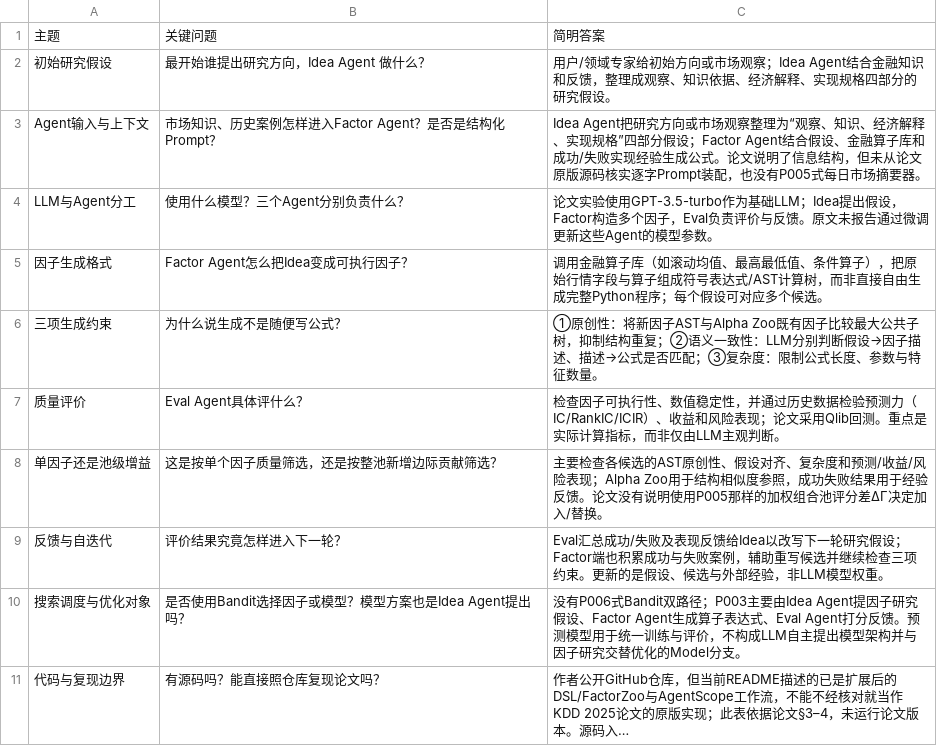
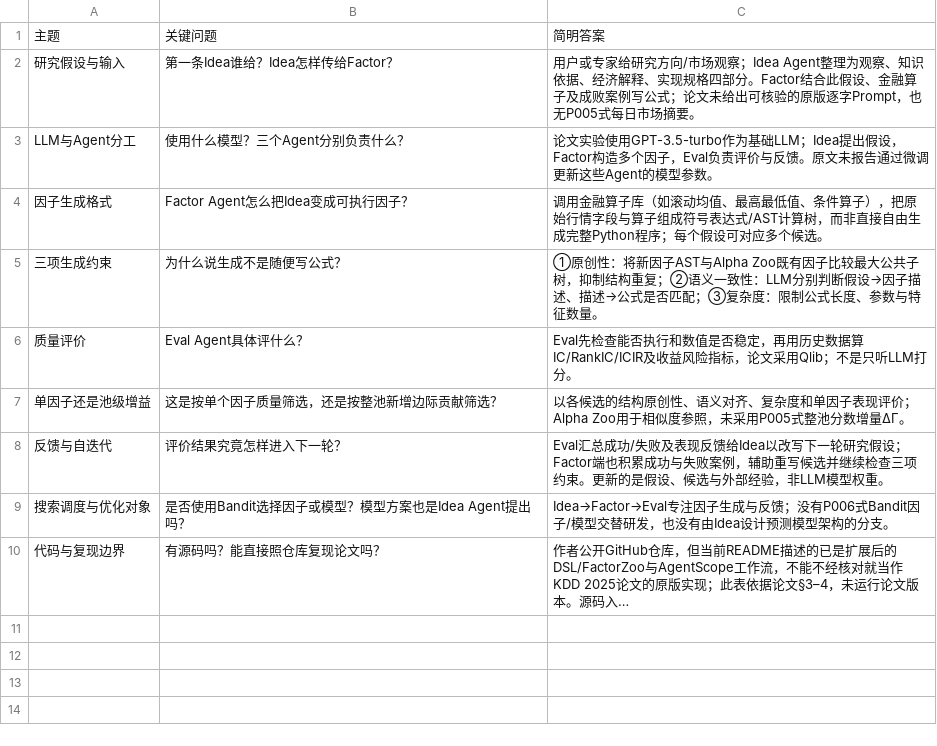
Before and after one commit to epshoron/JXwork, a CSV file: papers/P003/P003_工程复现问题清单_v1.csv, drawn as a sheet; long unchanged cells end in …; removed rows and columns are numbered as before the commit, all else as after; the diff names each change by its address in the sheet, - before the commit and + after, or states it on an @@ line.

```diff
--- a/papers/P003/P003_工程复现问题清单_v1.csv
+++ b/papers/P003/P003_工程复现问题清单_v1.csv
-row 2: 初始研究假设 | 最开始谁提出研究方向，Idea Agent 做什么？ | 用户/领域专家给初始方向或市场观察；Idea Agent结合金融知识和反馈，整理成观察、知识依据、经济解释、实现规格四部分的研究假设。
-row 3: Agent输入与上下文 | 市场知识、历史案例怎样进入Factor Agent？是否是结构化Prompt？ | Idea Agent把研究方向或市场观察整理为“观察、知识、经济解释、实现规格”四部分假设；Factor Agent结合假设、金融算子库和成功/失败实现经验生成公式。论文说明了信息结构，但未从论文原版源码核实逐字Prompt装配，也没有P005式每日市场摘要器。
+row 2: 研究假设与输入 | 第一条Idea谁给？Idea怎样传给Factor？ | 用户或专家给研究方向/市场观察；Idea Agent整理为观察、知识依据、经济解释、实现规格四部分。Factor结合此假设、金融算子及成败案例写公式；论文未给出可核验的原版逐字Prompt，也无P005式每日市场摘要。
-C6: 检查因子可执行性、数值稳定性，并通过历史数据检验预测力（IC/RankIC/ICIR）、收益和风险表现；论文采用Qlib回测。重点是实际计算指标，而非仅由LLM主观判断。
+C6: Eval先检查能否执行和数值是否稳定，再用历史数据算IC/RankIC/ICIR及收益风险指标，论文采用Qlib；不是只听LLM打分。
-C7: 主要检查各候选的AST原创性、假设对齐、复杂度和预测/收益/风险表现；Alpha Zoo用于结构相似度参照，成功失败结果用于经验反馈。论文没有说明使用P005那样的加权组合池评分差ΔΓ决定加入/替换。
+C7: 以各候选的结构原创性、语义对齐、复杂度和单因子表现评价；Alpha Zoo用于相似度参照，未采用P005式整池分数增量ΔΓ。
-C9: 没有P006式Bandit双路径；P003主要由Idea Agent提因子研究假设、Factor Agent生成算子表达式、Eval Agent打分反馈。预测模型用于统一训练与评价，不构成LLM自主提出模型架构并与因子研究交替优化的Model分支。
+C9: Idea→Factor→Eval专注因子生成与反馈；没有P006式Bandit因子/模型交替研发，也没有由Idea设计预测模型架构的分支。
```
Also changed, not shown: papers/P001/P001_工程复现问题清单_v1.csv, papers/P005/P005_工程复现问题清单_v1.csv.
